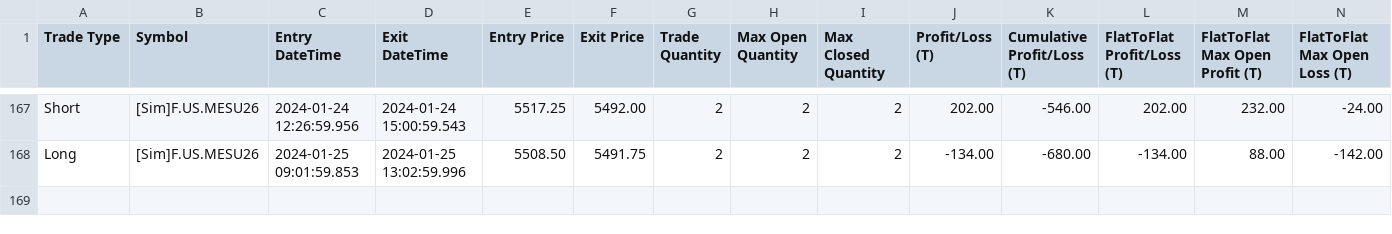
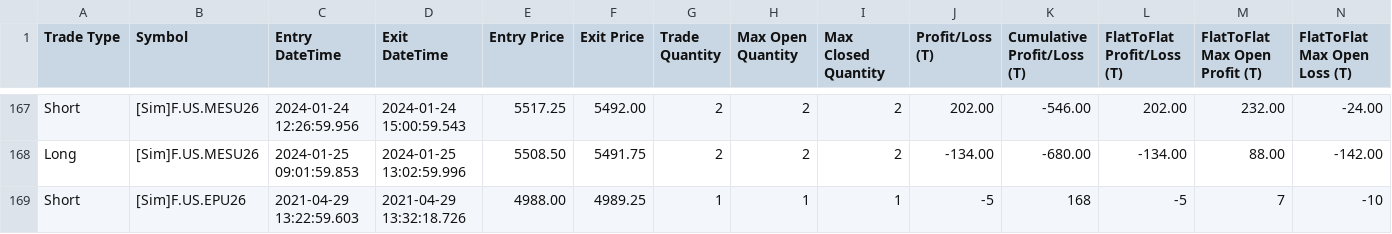
Before and after one commit to KL871987/Auto-Trading-WellenTektonik, a CSV file: data/trades.csv, drawn as a sheet; only a part is shown, gaps mark what is left out; rows hold the shown columns only; the diff names each change by its address in the sheet, - before the commit and + after, or states it on an @@ line.

Commit message:
auto: update WT trades mirror 2026-09-11 05:58:02

```diff
--- a/data/trades.csv
+++ b/data/trades.csv
+row 169: Short | [Sim]F.US.EPU26 | 2021-04-29 13:22:59.603 | 2021-04-29 13:32:18.726 | 4988.00 | 4989.25 | 1 | 1 | 1 | -5 | 168 | -5 | 7 | -10
```
